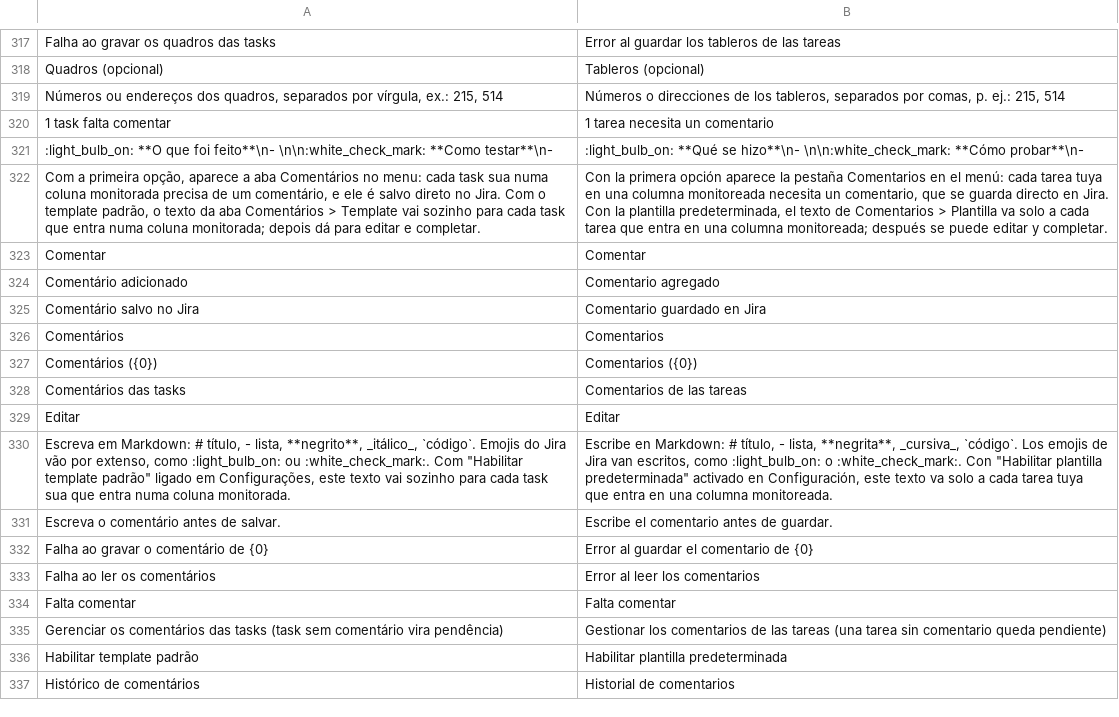
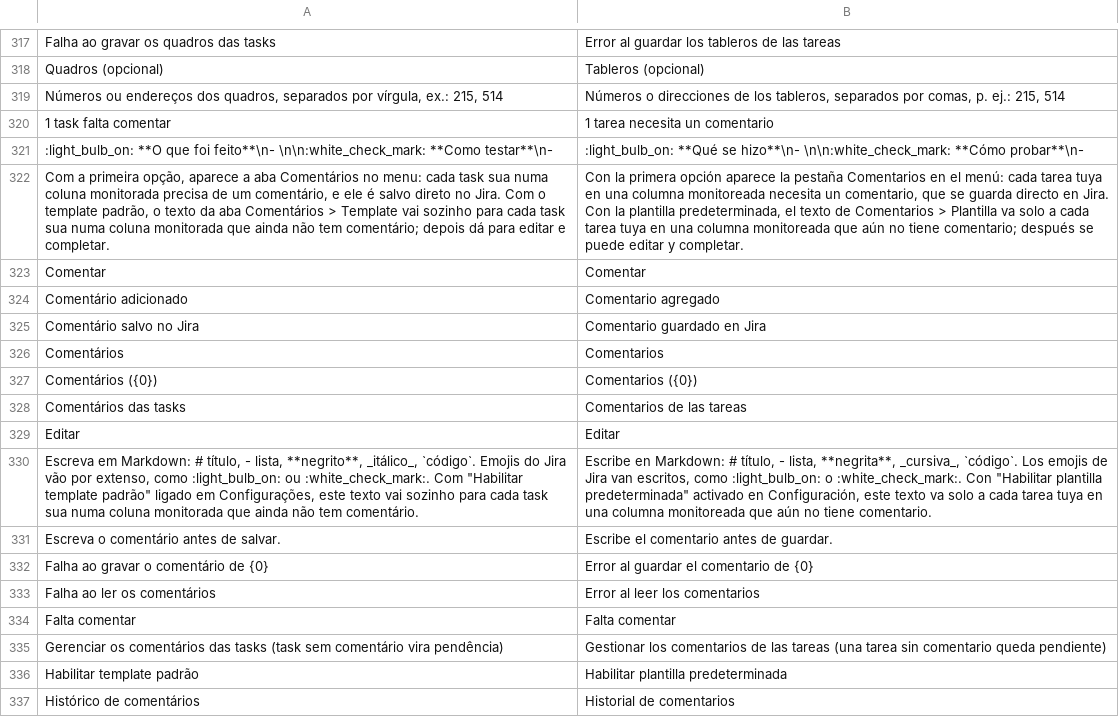
Before and after one commit to Welpeth/chronos, a TSV file: src/main/resources/com/chronos/tracker/i18n/es.tsv, drawn as a sheet; only a part is shown, gaps mark what is left out; the diff names each change by its address in the sheet, - before the commit and + after, or states it on an @@ line.

```diff
--- a/src/main/resources/com/chronos/tracker/i18n/es.tsv
+++ b/src/main/resources/com/chronos/tracker/i18n/es.tsv
-A322: …cada task que entra numa coluna monitorada; depois dá…
+A322: …cada task sua numa coluna monitorada que ainda não tem comentário; depois dá…
-B322: …cada tarea que entra en una columna monitoreada; después se…
+B322: …cada tarea tuya en una columna monitoreada que aún no tiene comentario; después se…
-A330: …task sua que entra numa coluna monitorada.
+A330: …task sua numa coluna monitorada que ainda não tem comentário.
-B330: …tarea tuya que entra en una columna monitoreada.
+B330: …tarea tuya en una columna monitoreada que aún no tiene comentario.
```
Also changed, not shown: src/main/resources/com/chronos/tracker/i18n/en.tsv, 8 other files.
